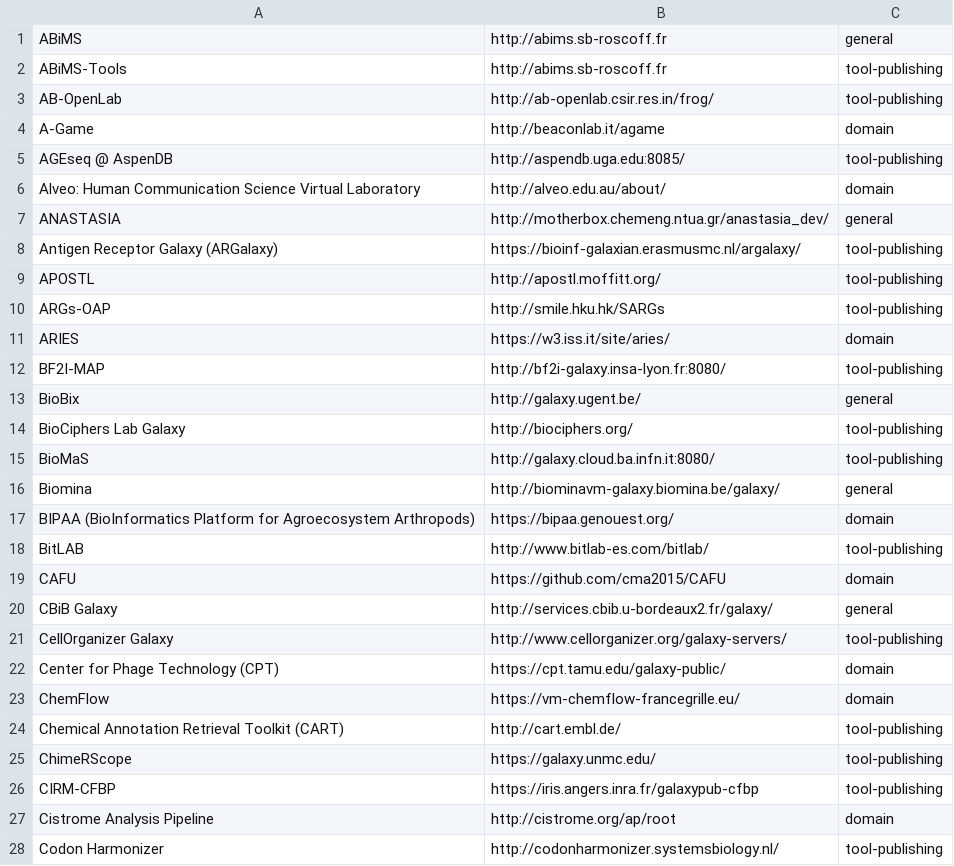
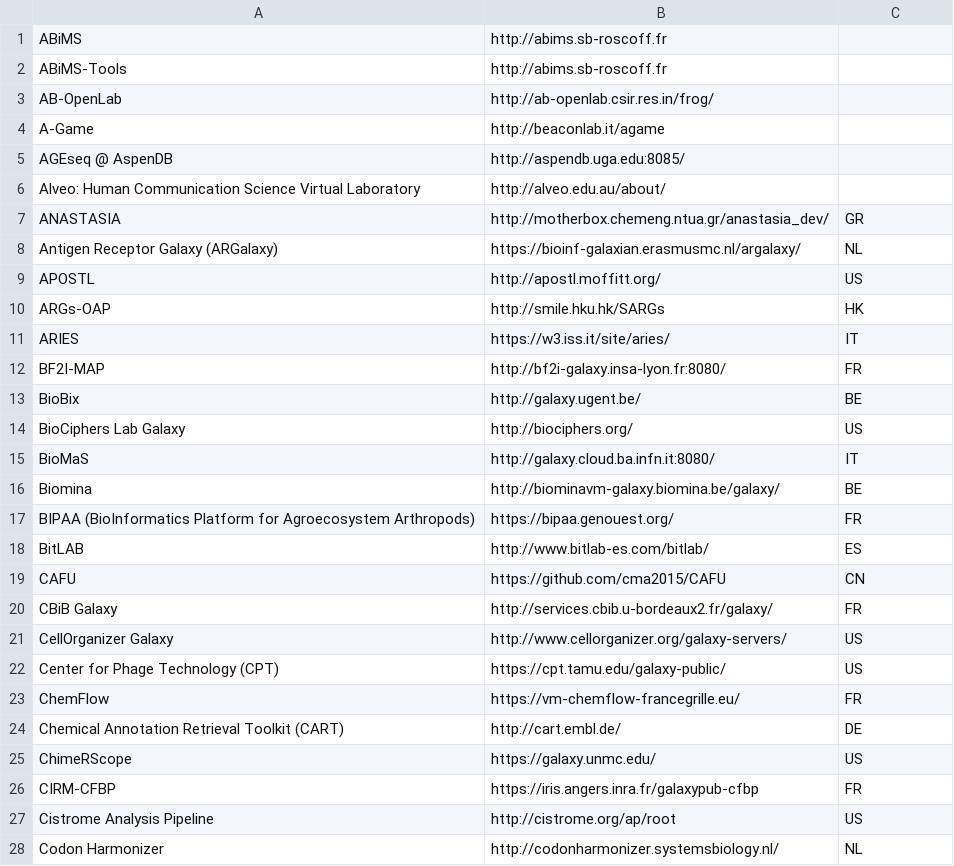
Before and after one commit to martenson/public-galaxy-servers, a CSV file: servers.csv, drawn as a sheet; only a part is shown; the diff covers the shown part only.

```diff
--- a/servers.csv
+++ b/servers.csv
@@ -1,28 +1,28 @@
-ABiMS,http://abims.sb-roscoff.fr,general
-ABiMS-Tools,http://abims.sb-roscoff.fr,tool-publishing
-AB-OpenLab,http://ab-openlab.csir.res.in/frog/,tool-publishing
-A-Game,http://beaconlab.it/agame,domain
-AGEseq @ AspenDB,http://aspendb.uga.edu:8085/,tool-publishing
-Alveo: Human Communication Science Virtual Laboratory ,http://alveo.edu.au/about/,domain
-ANASTASIA,http://motherbox.chemeng.ntua.gr/anastasia_dev/,general
-Antigen Receptor Galaxy (ARGalaxy),https://bioinf-galaxian.erasmusmc.nl/argalaxy/,tool-publishing
-APOSTL,http://apostl.moffitt.org/,tool-publishing
-ARGs-OAP,http://smile.hku.hk/SARGs,tool-publishing
-ARIES,https://w3.iss.it/site/aries/,domain
-BF2I-MAP,http://bf2i-galaxy.insa-lyon.fr:8080/,tool-publishing
-BioBix,http://galaxy.ugent.be/,general
-BioCiphers Lab Galaxy,http://biociphers.org/,tool-publishing
-BioMaS,http://galaxy.cloud.ba.infn.it:8080/,tool-publishing
-Biomina,http://biominavm-galaxy.biomina.be/galaxy/,general
-BIPAA (BioInformatics Platform for Agroecosystem Arthropods),https://bipaa.genouest.org/,domain
-BitLAB,http://www.bitlab-es.com/bitlab/,tool-publishing
-CAFU,https://github.com/cma2015/CAFU,domain
-CBiB Galaxy,http://services.cbib.u-bordeaux2.fr/galaxy/,general
-CellOrganizer Galaxy,http://www.cellorganizer.org/galaxy-servers/,tool-publishing
-Center for Phage Technology (CPT),https://cpt.tamu.edu/galaxy-public/,domain
-ChemFlow,https://vm-chemflow-francegrille.eu/,domain
-Chemical Annotation Retrieval Toolkit (CART),http://cart.embl.de/,tool-publishing
-ChimeRScope,https://galaxy.unmc.edu/,tool-publishing
-CIRM-CFBP,https://iris.angers.inra.fr/galaxypub-cfbp,tool-publishing
-Cistrome Analysis Pipeline,http://cistrome.org/ap/root,domain
-Codon Harmonizer,http://codonharmonizer.systemsbiology.nl/,tool-publishing
+ABiMS,http://abims.sb-roscoff.fr
+ABiMS-Tools,http://abims.sb-roscoff.fr
+AB-OpenLab,http://ab-openlab.csir.res.in/frog/
+A-Game,http://beaconlab.it/agame
+AGEseq @ AspenDB,http://aspendb.uga.edu:8085/
+Alveo: Human Communication Science Virtual Laboratory ,http://alveo.edu.au/about/
+ANASTASIA,http://motherbox.chemeng.ntua.gr/anastasia_dev/,GR
+Antigen Receptor Galaxy (ARGalaxy),https://bioinf-galaxian.erasmusmc.nl/argalaxy/,NL
+APOSTL,http://apostl.moffitt.org/,US
+ARGs-OAP,http://smile.hku.hk/SARGs,HK
+ARIES,https://w3.iss.it/site/aries/,IT
+BF2I-MAP,http://bf2i-galaxy.insa-lyon.fr:8080/,FR
+BioBix,http://galaxy.ugent.be/,BE
+BioCiphers Lab Galaxy,http://biociphers.org/,US
+BioMaS,http://galaxy.cloud.ba.infn.it:8080/,IT
+Biomina,http://biominavm-galaxy.biomina.be/galaxy/,BE
+BIPAA (BioInformatics Platform for Agroecosystem Arthropods),https://bipaa.genouest.org/,FR
+BitLAB,http://www.bitlab-es.com/bitlab/,ES
+CAFU,https://github.com/cma2015/CAFU,CN
+CBiB Galaxy,http://services.cbib.u-bordeaux2.fr/galaxy/,FR
+CellOrganizer Galaxy,http://www.cellorganizer.org/galaxy-servers/,US
+Center for Phage Technology (CPT),https://cpt.tamu.edu/galaxy-public/,US
+ChemFlow,https://vm-chemflow-francegrille.eu/,FR
+Chemical Annotation Retrieval Toolkit (CART),http://cart.embl.de/,DE
+ChimeRScope,https://galaxy.unmc.edu/,US
+CIRM-CFBP,https://iris.angers.inra.fr/galaxypub-cfbp,FR
+Cistrome Analysis Pipeline,http://cistrome.org/ap/root,US
+Codon Harmonizer,http://codonharmonizer.systemsbiology.nl/,NL
```
Also changed, not shown: 94 edited cells elsewhere in this file, 1 other file.
